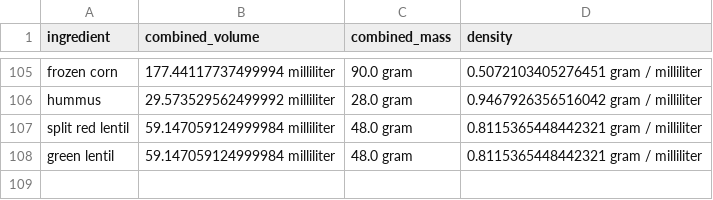
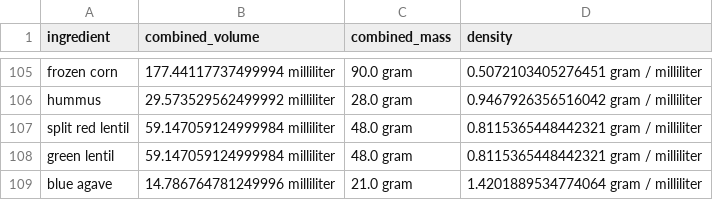
Before and after one commit to Lukas-Schillinger/Vegetation-Recipe-Conversion, a CSV file: normalized_densities.csv, drawn as a sheet; only a part is shown, gaps mark what is left out.

```diff
--- a/normalized_densities.csv
+++ b/normalized_densities.csv
@@ -108 +108,2 @@ split red lentil,59.147059124999984 milliliter,48.0 gram,0.8115365448442321 gram
 green lentil,59.147059124999984 milliliter,48.0 gram,0.8115365448442321 gram / milliliter
+blue agave,14.786764781249996 milliliter,21.0 gram,1.4201889534774064 gram / milliliter
```
Also changed, not shown: master_densities.csv, working_recipes/Fruit and Chia Pudding(working).csv, 10 other files.
